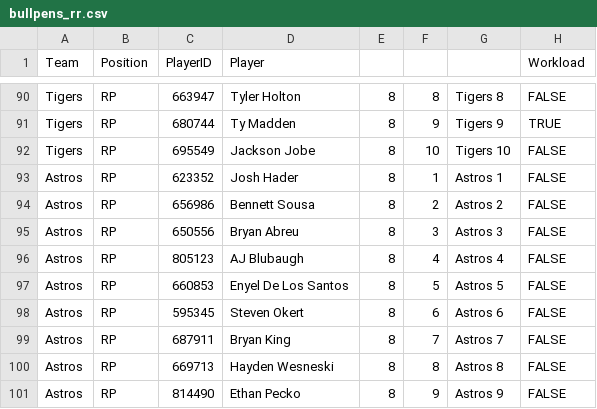
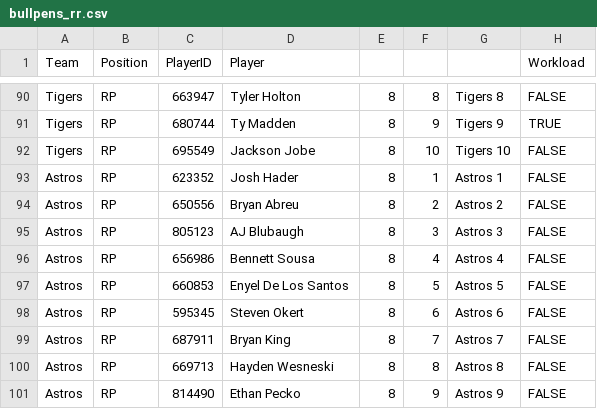
Before and after one commit to szerillo/mlb-tracker, a CSV file: data/bullpens_rr.csv, drawn as a sheet; only a part is shown, gaps mark what is left out.

```diff
--- a/data/bullpens_rr.csv
+++ b/data/bullpens_rr.csv
@@ -93,5 +93,5 @@ Tigers,RP,695549,Jackson Jobe,8,10,Tigers 10,FALSE
 Astros,RP,623352,Josh Hader,8,1,Astros 1,FALSE
-Astros,RP,656986,Bennett Sousa,8,2,Astros 2,FALSE
-Astros,RP,650556,Bryan Abreu,8,3,Astros 3,FALSE
-Astros,RP,805123,AJ Blubaugh,8,4,Astros 4,FALSE
+Astros,RP,650556,Bryan Abreu,8,2,Astros 2,FALSE
+Astros,RP,805123,AJ Blubaugh,8,3,Astros 3,FALSE
+Astros,RP,656986,Bennett Sousa,8,4,Astros 4,FALSE
 Astros,RP,660853,Enyel De Los Santos,8,5,Astros 5,FALSE
```
Also changed, not shown: data/bullpens_rr_multi.csv, 2 other files.
